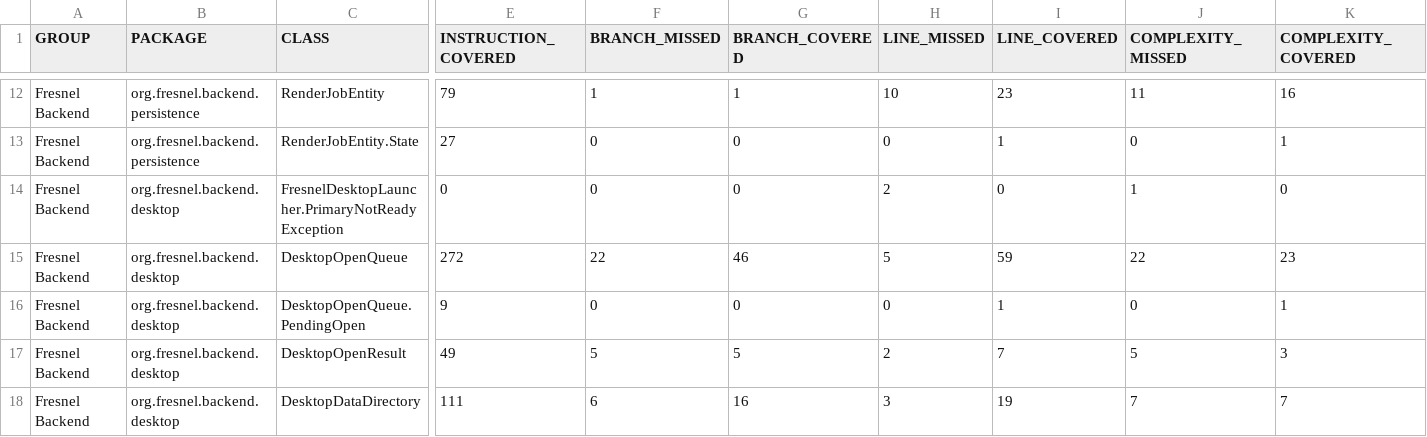
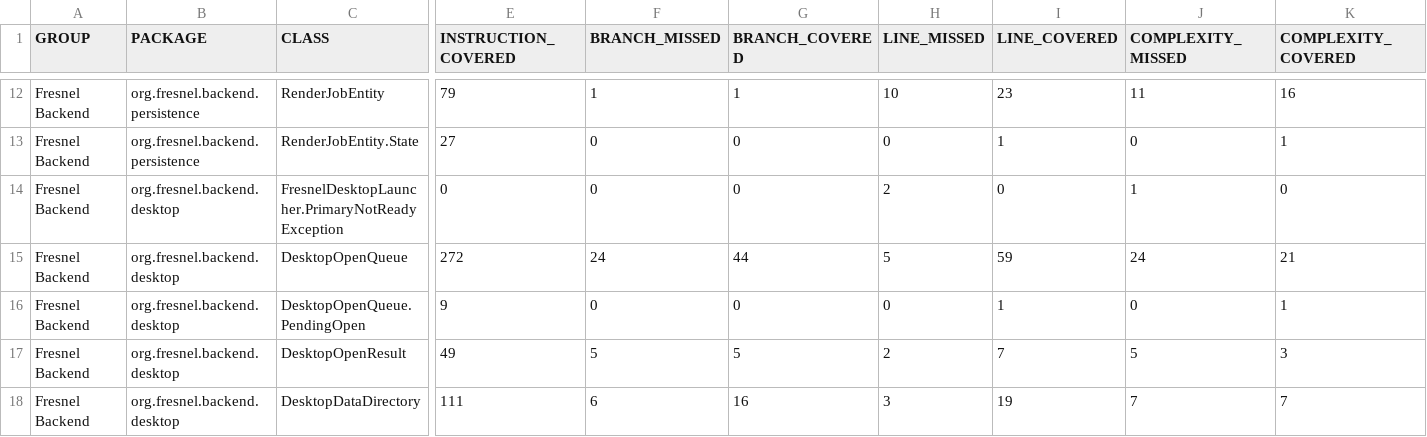
Before and after one commit to carstenartur/Fresnel, a CSV file: site/backend/jacoco/jacoco.csv, drawn as a sheet; only a part is shown, gaps mark what is left out; the diff names each change by its address in the sheet, - before the commit and + after, or states it on an @@ line.

```diff
--- a/site/backend/jacoco/jacoco.csv
+++ b/site/backend/jacoco/jacoco.csv
-F15 (BRANCH_MISSED): 22
+F15 (BRANCH_MISSED): 24
-G15 (BRANCH_COVERED): 46
+G15 (BRANCH_COVERED): 44
-J15 (COMPLEXITY_MISSED): 22
+J15 (COMPLEXITY_MISSED): 24
-K15 (COMPLEXITY_COVERED): 23
+K15 (COMPLEXITY_COVERED): 21
```
Also changed, not shown: 15 other files.
